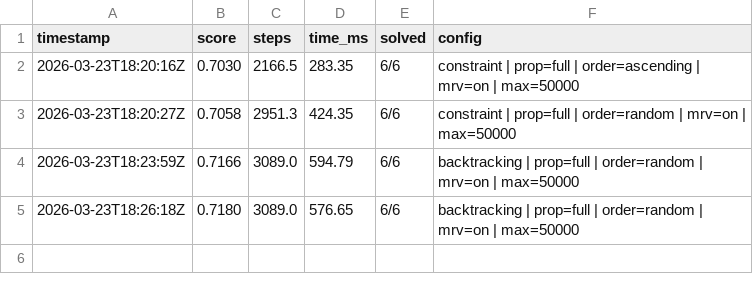
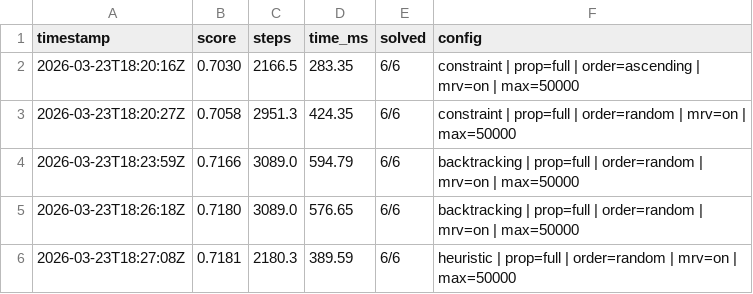
Before and after one commit to muonium-ai/muonevals, a TSV file: best.tsv, drawn as a sheet; the diff names each change by its address in the sheet, - before the commit and + after, or states it on an @@ line.

Commit message:
New best score: 0.7181 (6/6 solved)
Config: heuristic | prop=full | order=random | mrv=on | max=50000

```diff
--- a/best.tsv
+++ b/best.tsv
+row 6: 2026-03-23T18:27:08Z | 0.7181 | 2180.3 | 389.59 | 6/6 | heuristic | prop=full | order=random | mrv=on | max=50000
```
